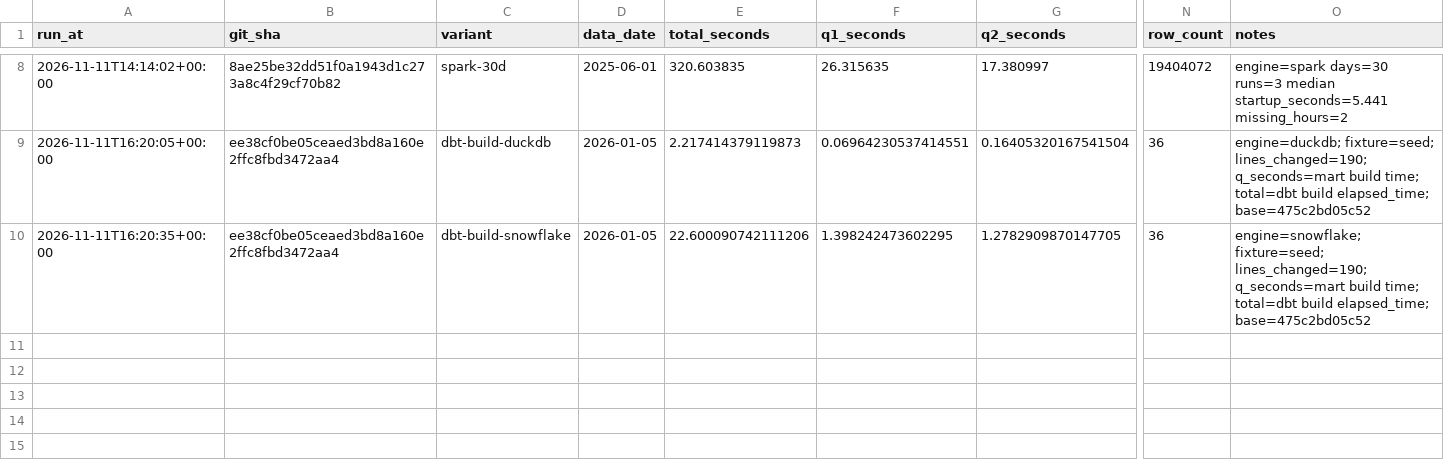
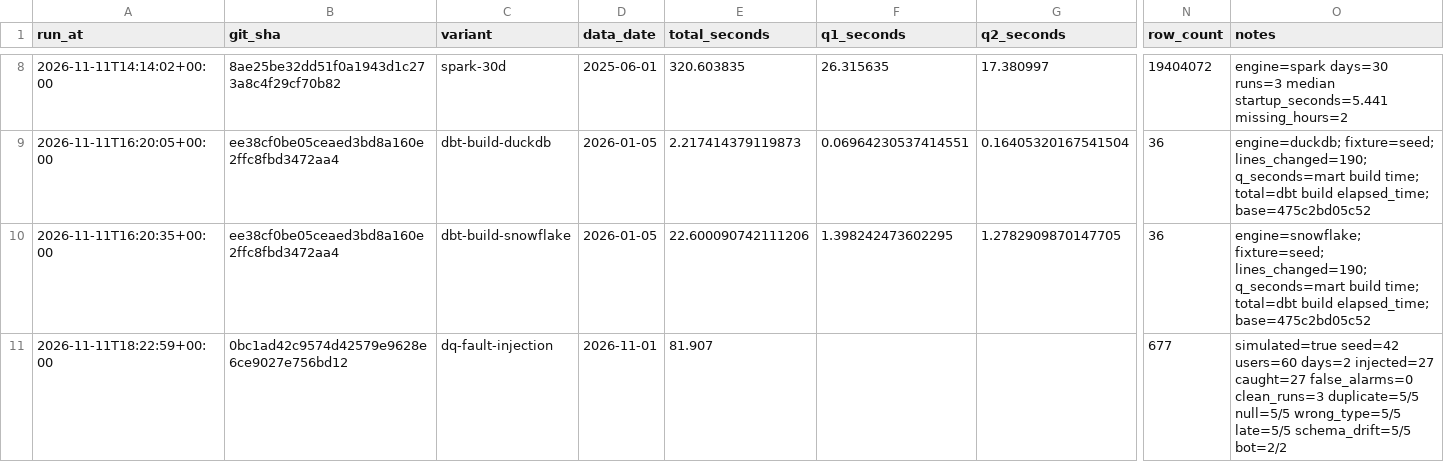
Before and after one commit to tlamDson/RepoPulse, a CSV file: runs.csv, drawn as a sheet; only a part is shown, gaps mark what is left out; rows hold the shown columns only; the diff names each change by its address in the sheet, - before the commit and + after, or states it on an @@ line.

```diff
--- a/runs.csv
+++ b/runs.csv
+row 11: 2026-11-11T18:22:59+00:00 | 0bc1ad42c9574d42579e9628e6ce9027e756bd12 | dq-fault-injection | 2026-11-01 | 81.907 |  |  | 677 | simulated=true seed=42 users=60 days=2 injected=27 caught=27 false_alarms=0 clean_runs=3 duplicate=5/5 null=5/5 wrong_type=5/5 late=5/5 schema_drift=5/5 bot=2/2
```
